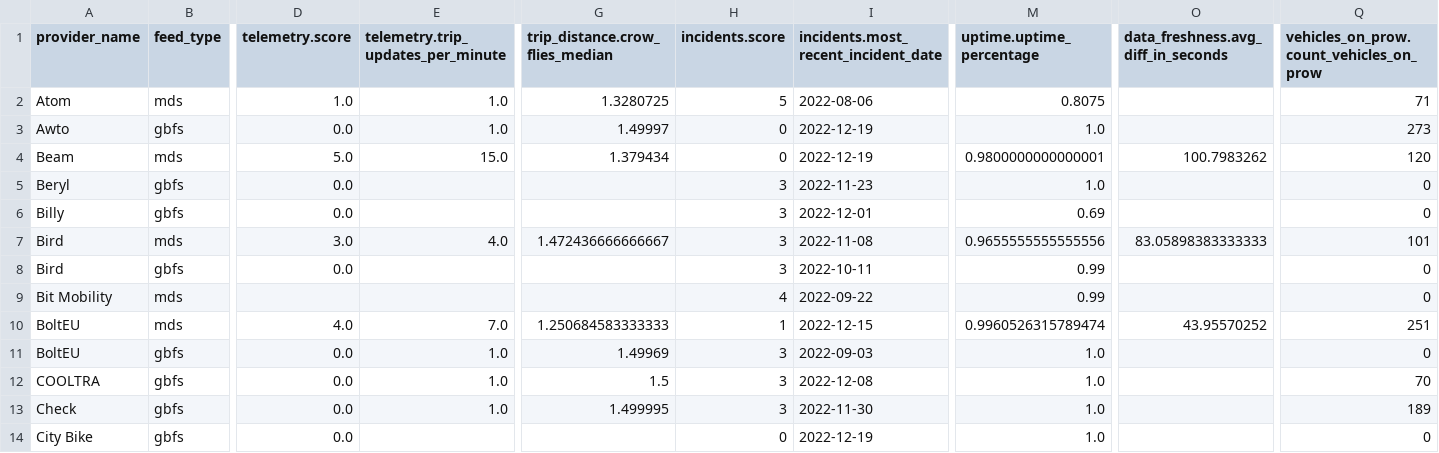
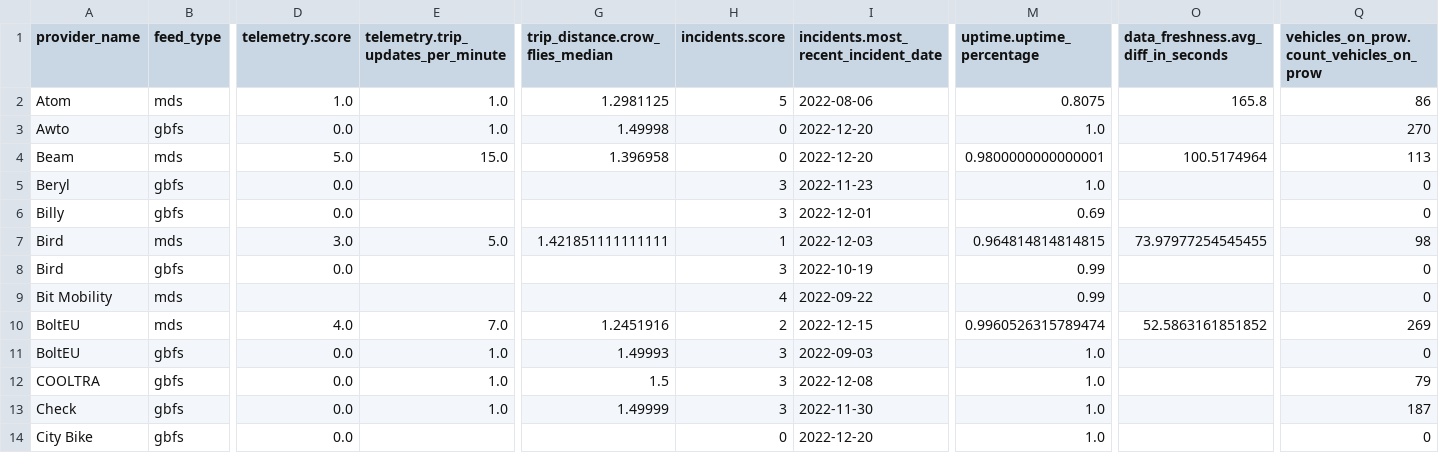
Before and after one commit to vianova-io/sli_feeds, a CSV file: sli_scores.csv, drawn as a sheet; only a part is shown, gaps mark what is left out; the diff covers the shown part only; the diff names each change by its address in the sheet, - before the commit and + after, or states it on an @@ line.

Commit message:
feat: new version of feeds SLI

```diff
--- a/sli_scores.csv
+++ b/sli_scores.csv
-G2 (trip_distance.crow_flies_median): 1.3280725
+G2 (trip_distance.crow_flies_median): 1.2981125
-O2: (empty)
+O2: 165.8
-Q2: 71
+Q2: 86
-G3 (trip_distance.crow_flies_median): 1.49997
+G3 (trip_distance.crow_flies_median): 1.49998
-I3:I4: 2022-12-19
+I3:I4: 2022-12-20
-Q3: 273
+Q3: 270
-G4 (trip_distance.crow_flies_median): 1.379434
+G4 (trip_distance.crow_flies_median): 1.396958
-O4: 100.7983262
+O4: 100.5174964
-Q4: 120
+Q4: 113
-E7: 4.0
+E7: 5.0
-G7 (trip_distance.crow_flies_median): 1.472436666666667
+G7 (trip_distance.crow_flies_median): 1.421851111111111
-H7 (incidents.score): 3
+H7 (incidents.score): 1
-I7: 2022-11-08
+I7: 2022-12-03
-M7 (uptime.uptime_percentage): 0.9655555555555556
+M7 (uptime.uptime_percentage): 0.964814814814815
-O7: 83.05898383333333
+O7: 73.97977254545455
-Q7: 101
+Q7: 98
-I8: 2022-10-11
+I8: 2022-10-19
-G10 (trip_distance.crow_flies_median): 1.250684583333333
+G10 (trip_distance.crow_flies_median): 1.2451916
-H10 (incidents.score): 1
+H10 (incidents.score): 2
-O10: 43.95570252
+O10: 52.5863161851852
-Q10: 251
+Q10: 269
-G11 (trip_distance.crow_flies_median): 1.49969
+G11 (trip_distance.crow_flies_median): 1.49993
-Q12: 70
+Q12: 79
-G13 (trip_distance.crow_flies_median): 1.499995
+G13 (trip_distance.crow_flies_median): 1.49999
-Q13: 189
+Q13: 187
-I14: 2022-12-19
+I14: 2022-12-20
```
Also changed, not shown: 129 edited cells elsewhere in this file, 1 other file.
